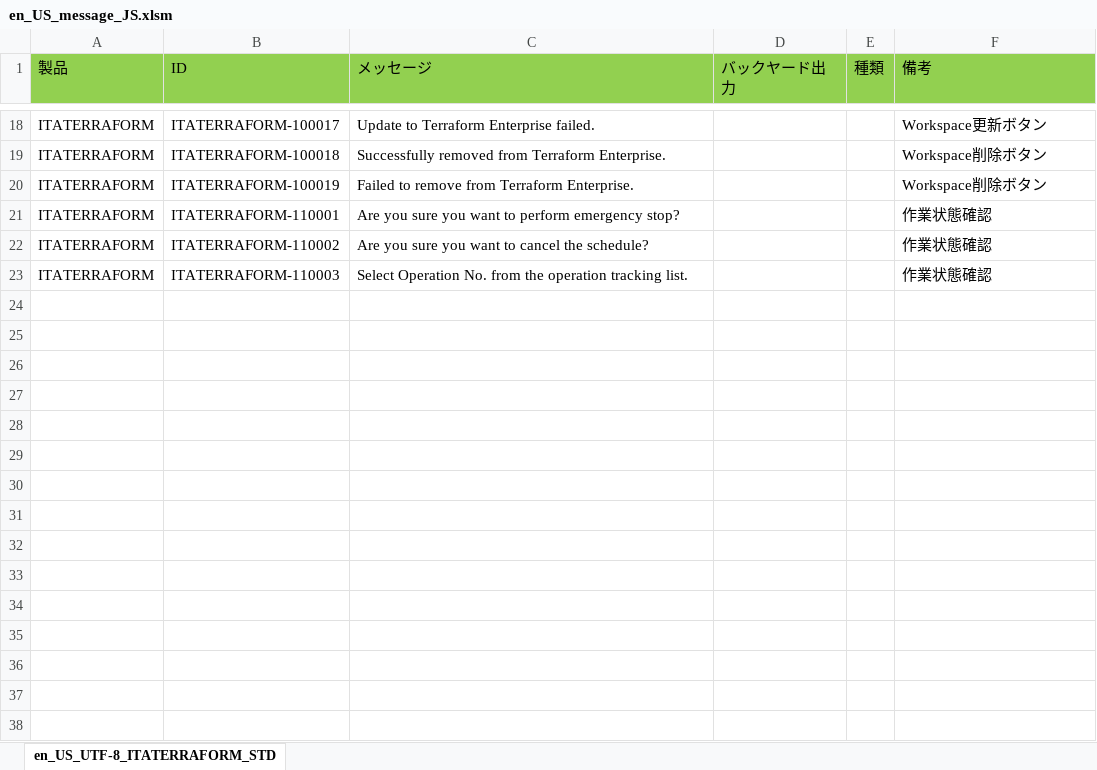
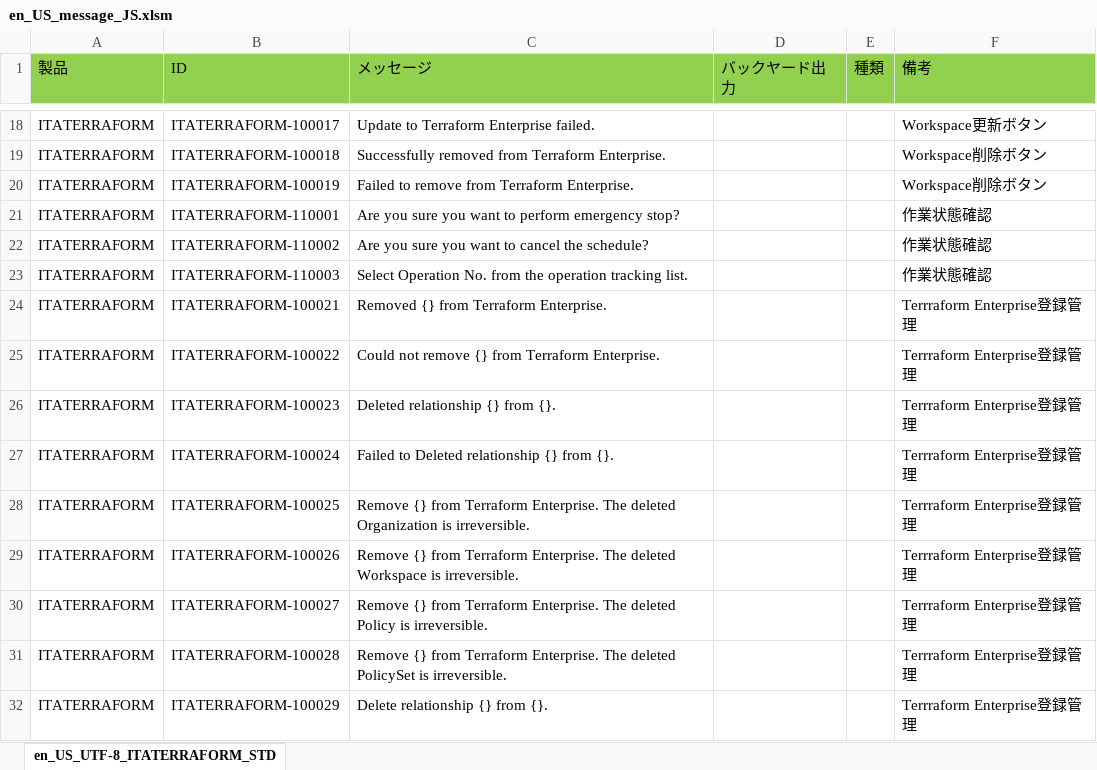
Before and after one commit to exastro-suite/it-automation, an Excel workbook: ky_message_seeds/terraform_driver/en_US_message_JS.xlsm, sheet en_US_UTF-8_ITATERRAFORM_STD, drawn as a sheet; only a part is shown, gaps mark what is left out; values as stored, in another font and other column widths than the file's, no borders; the diff names each change by its address in the sheet, - before the commit and + after, or states it on an @@ line.

```diff
--- a/ky_message_seeds/terraform_driver/en_US_message_JS.xlsm (sheet en_US_UTF-8_ITATERRAFORM_STD)
+++ b/ky_message_seeds/terraform_driver/en_US_message_JS.xlsm (sheet en_US_UTF-8_ITATERRAFORM_STD)
+row 24: ITATERRAFORM | ITATERRAFORM-100021 | Removed {} from Terraform Enterprise. |  |  | Terrraform Enterprise登録管理
+row 25: ITATERRAFORM | ITATERRAFORM-100022 | Could not remove {} from Terraform Enterprise. |  |  | Terrraform Enterprise登録管理
+row 26: ITATERRAFORM | ITATERRAFORM-100023 | Deleted relationship {} from {}. |  |  | Terrraform Enterprise登録管理
+row 27: ITATERRAFORM | ITATERRAFORM-100024 | Failed to Deleted relationship {} from {}. |  |  | Terrraform Enterprise登録管理
+row 28: ITATERRAFORM | ITATERRAFORM-100025 | Remove {} from Terraform Enterprise. The deleted Organization is irreversible. |  |  | Terrraform Enterprise登録管理
+row 29: ITATERRAFORM | ITATERRAFORM-100026 | Remove {} from Terraform Enterprise. The deleted Workspace is irreversible. |  |  | Terrraform Enterprise登録管理
+row 30: ITATERRAFORM | ITATERRAFORM-100027 | Remove {} from Terraform Enterprise. The deleted Policy is irreversible. |  |  | Terrraform Enterprise登録管理
+row 31: ITATERRAFORM | ITATERRAFORM-100028 | Remove {} from Terraform Enterprise. The deleted PolicySet is irreversible. |  |  | Terrraform Enterprise登録管理
+row 32: ITATERRAFORM | ITATERRAFORM-100029 | Delete relationship {} from {}. |  |  | Terrraform Enterprise登録管理
```
Also changed, not shown: ky_message_seeds/terraform_driver/en_US_message_PHP.xlsm, ky_message_seeds/terraform_driver/ja_JP_message_JS.xlsm, 18 other files.
